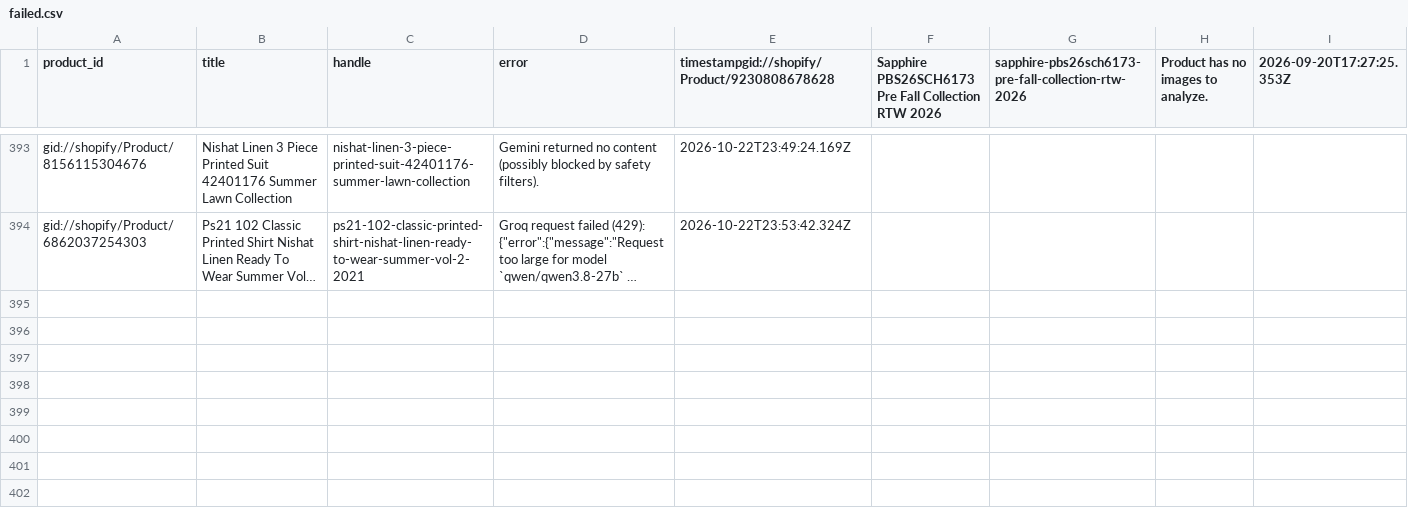
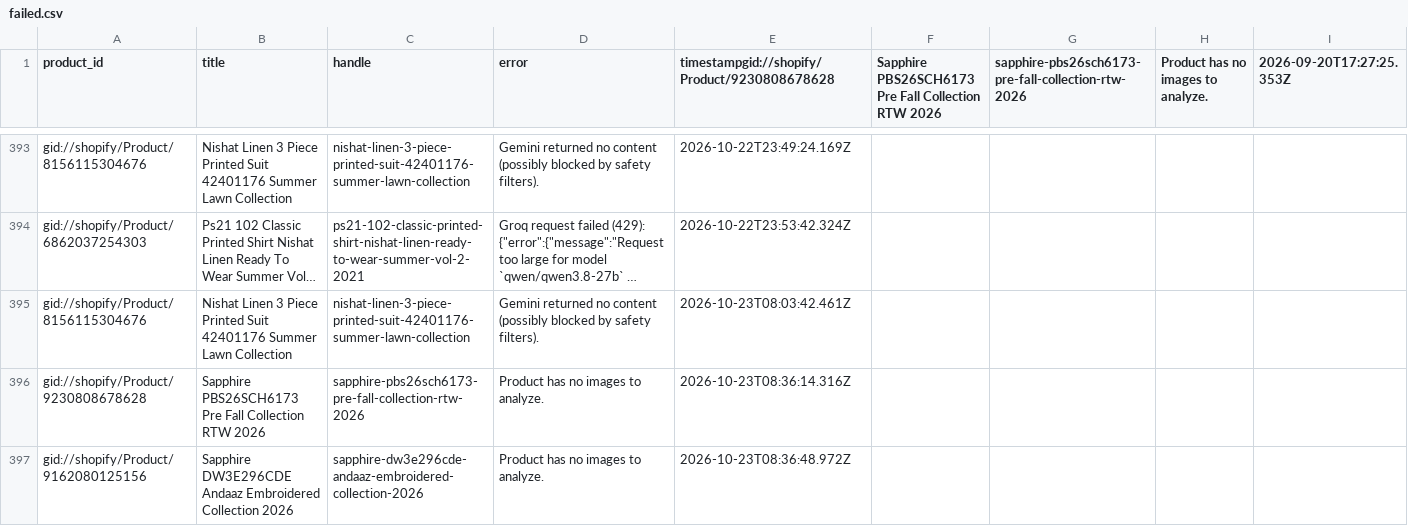
Before and after one commit to shaazad007/AutogenSeo, a CSV file: docs/failed.csv, drawn as a sheet; only a part is shown, gaps mark what is left out; long unchanged cells end in …; the diff names each change by its address in the sheet, - before the commit and + after, or states it on an @@ line.

```diff
--- a/docs/failed.csv
+++ b/docs/failed.csv
+row 395: gid://shopify/Product/8156115304676 | Nishat Linen 3 Piece Printed Suit 42401176 Summer Lawn Collection | nishat-linen-3-piece-printed-suit-42401176-summer-lawn-collection | Gemini returned no content (possibly blocked by safety filters). | 2026-10-23T08:03:42.461Z
+row 396: gid://shopify/Product/9230808678628 | Sapphire PBS26SCH6173 Pre Fall Collection RTW 2026 | sapphire-pbs26sch6173-pre-fall-collection-rtw-2026 | Product has no images to analyze. | 2026-10-23T08:36:14.316Z
+row 397: gid://shopify/Product/9162080125156 | Sapphire DW3E296CDE Andaaz Embroidered Collection 2026 | sapphire-dw3e296cde-andaaz-embroidered-collection-2026 | Product has no images to analyze. | 2026-10-23T08:36:48.972Z
```
Also changed, not shown: 3 other files.
